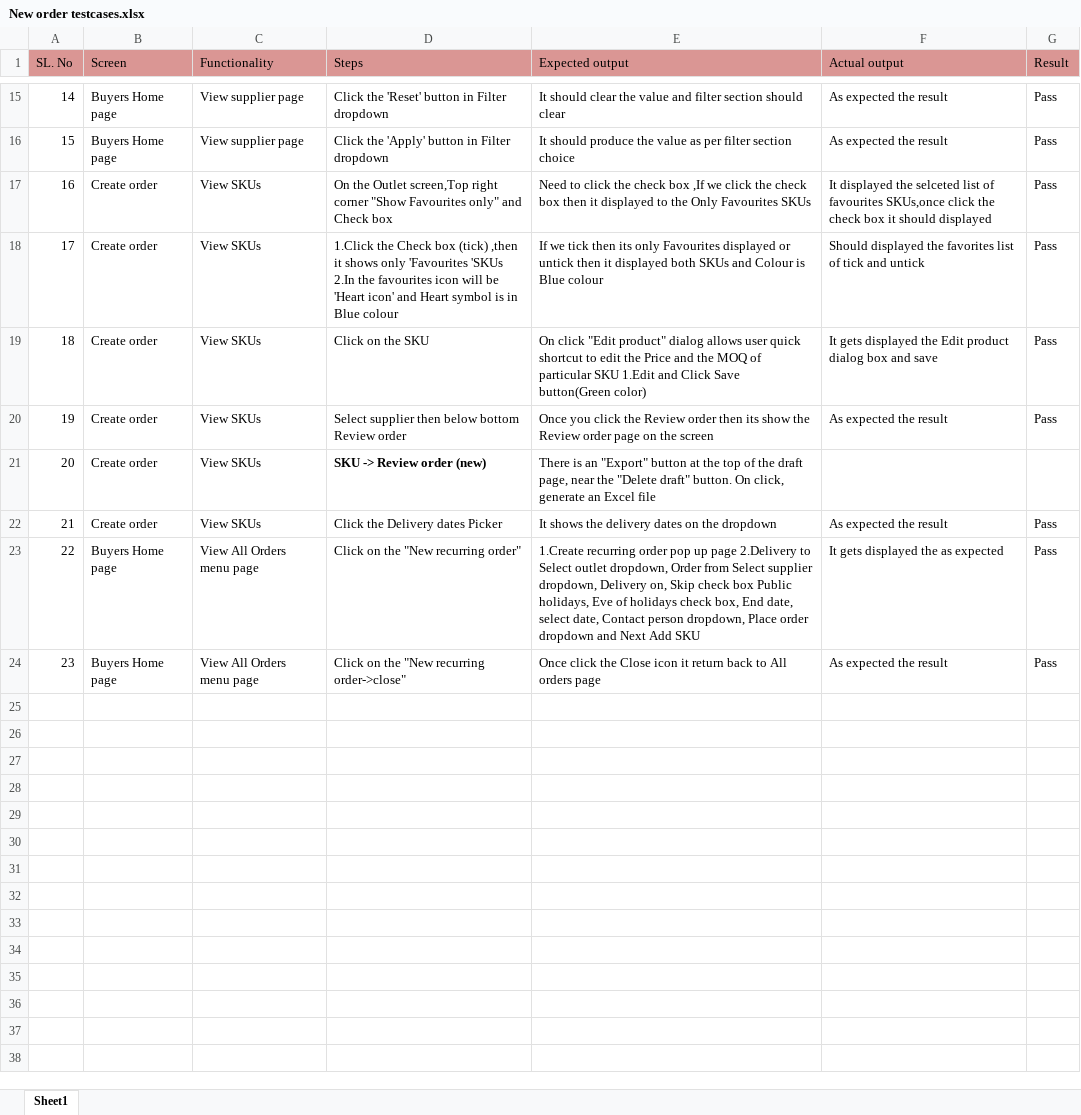
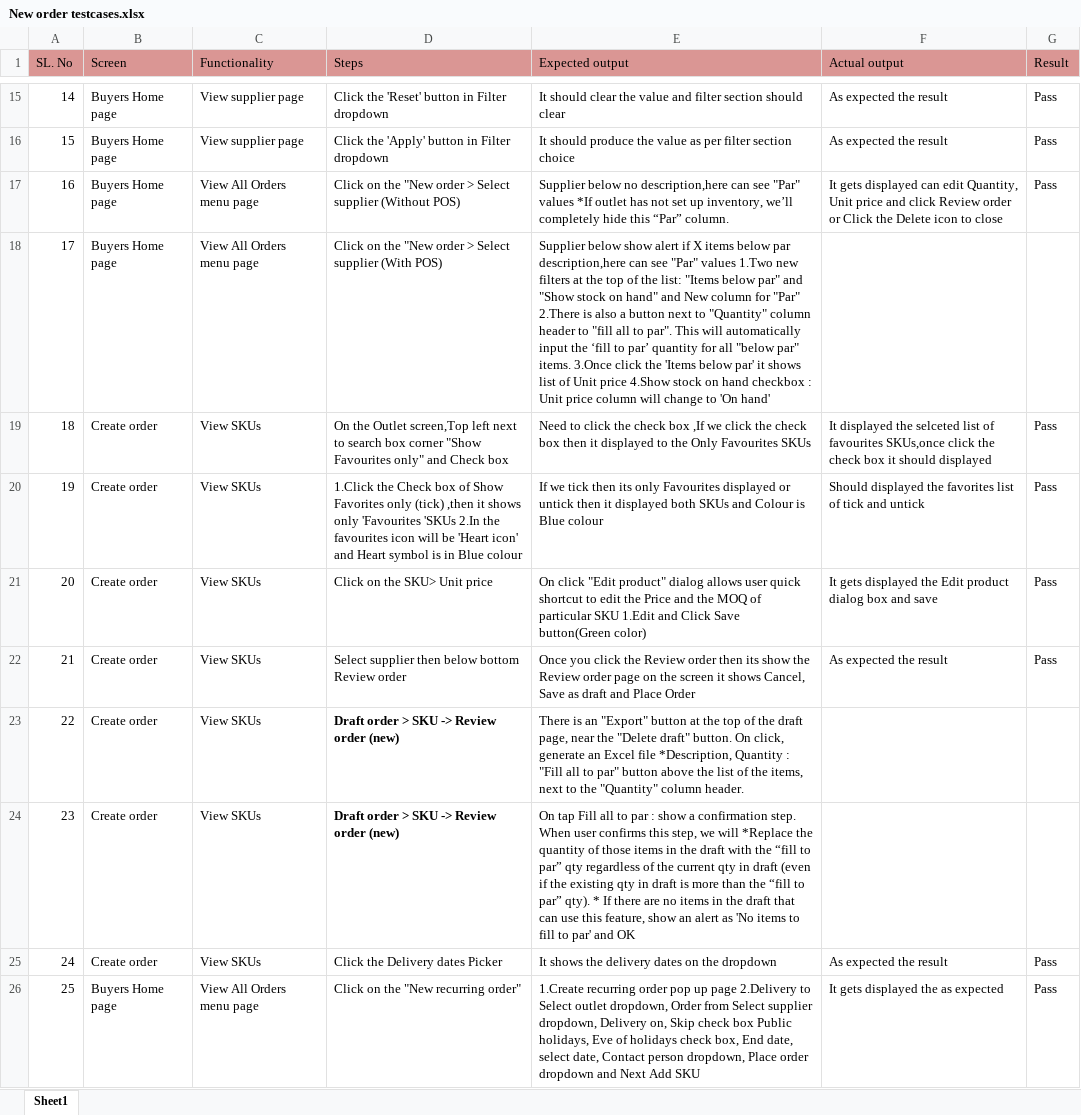
Before and after one commit to shwethazeemart/buyerautomation, an Excel workbook: Buyer hub/Orders/Manual testcases/New order testcases.xlsx, sheet Sheet1, drawn as a sheet; only a part is shown, gaps mark what is left out; the shorter side is filled out with more unchanged rows; values as stored, in another font and other column widths than the file's, no borders; addresses are those after the commit; the diff names each change by its address in the sheet, - before the commit and + after, or states it on an @@ line.

Commit message:
Fill to par

```diff
--- a/Buyer hub/Orders/Manual testcases/New order testcases.xlsx (sheet Sheet1)
+++ b/Buyer hub/Orders/Manual testcases/New order testcases.xlsx (sheet Sheet1)
+row 17: 16 | Buyers Home page | View All Orders menu page | Click on the "New order > Select supplier (Without POS) | Supplier below no description,here can see "Par" values *If outlet has not set up inventory, we’ll completely hide this “Par” column. | It gets displayed can edit Quantity, Unit price and click Review order or Click the Delete icon to close | Pass
+row 18: 17 | Buyers Home page | View All Orders menu page | Click on the "New order > Select supplier (With POS) | Supplier below show alert if X items below par description,here can see "Par" values 1.Two new filters at the top of the list: "Items below par" and "Show stock on hand" and New column for "Par" 2.There is also a button next to "Quantity" column header to "fill all to par". This will automatically input the ‘fill to par’ quantity for all "below par" items. 3.Once click the 'Items below par' it shows list of Unit price 4.Show stock on hand checkbox : Unit price column will change to 'On hand'
@@ column A (SL. No) renumbered from row 19 down @@
-D19 (Steps): …Outlet screen,Top right corner "Show…
+D19 (Steps): …Outlet screen,Top left next to search box corner "Show…
-D20 (Steps): …Check box (tick) ,then…
+D20 (Steps): …Check box of Show Favorites only (tick) ,then…
-D21 (Steps): Click on the SKU
+D21 (Steps): Click on the SKU> Unit price
-E22 (Expected output): …the screen
+E22 (Expected output): …the screen it shows Cancel, Save as draft and Place Order
-D23 (Steps): SKU -> Review order (new)
+D23 (Steps): Draft order > SKU -> Review order (new)
-E23 (Expected output): …Excel file
+E23 (Expected output): …Excel file *Description, Quantity : "Fill all to par" button above the list of the items, next to the "Quantity" column header.
+row 24: 23 | Create order | View SKUs | Draft order > SKU -> Review order (new) | On tap Fill all to par : show a confirmation step. When user confirms this step, we will *Replace the quantity of those items in the draft with the “fill to par” qty regardless of the current qty in draft (even if the existing qty in draft is more than the “fill to par” qty). * If there are no items in the draft that can use this feature, show an alert as 'No items to fill to par' and OK
```
Also changed, not shown: Buyer hub/Reports/Manual testcases/Reports Spending per SKU.xlsx.
